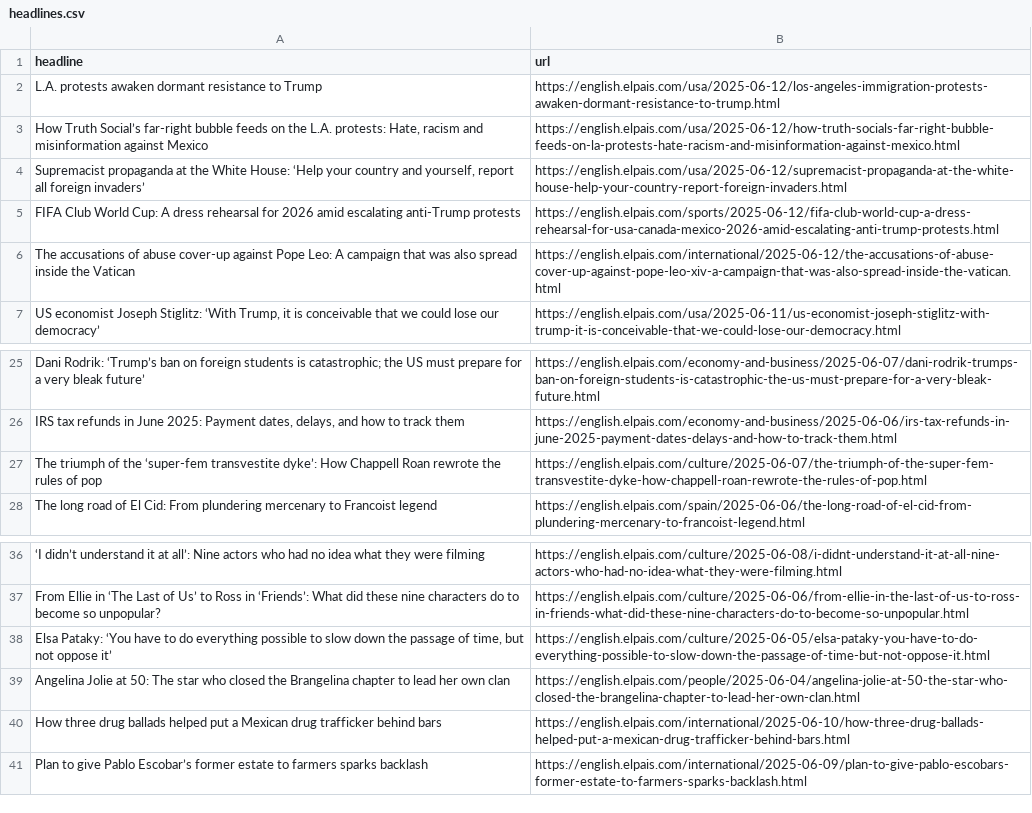
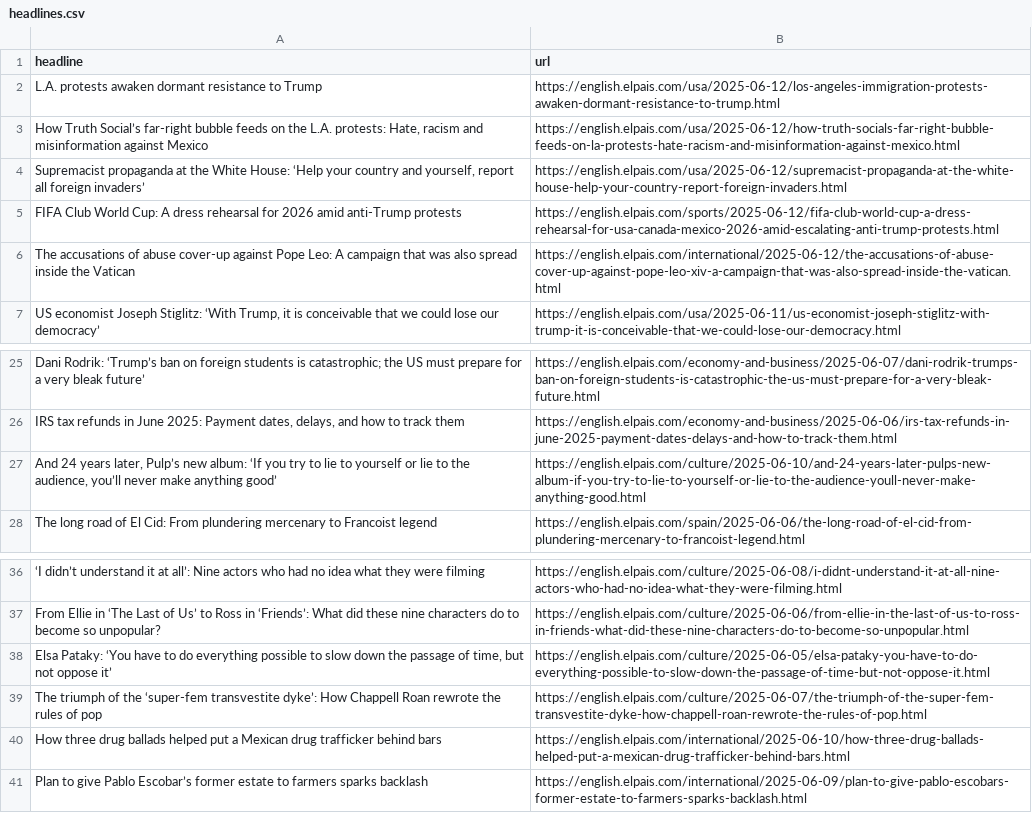
Before and after one commit to anaemepe/autoscrapper-elpais, a CSV file: headlines.csv, drawn as a sheet; only a part is shown, gaps mark what is left out.

```diff
--- a/headlines.csv
+++ b/headlines.csv
@@ -4,3 +4,3 @@ L.A. protests awaken dormant resistance to Trump,https://english.elpais.com/usa/
 "Supremacist propaganda at the White House: ‘Help your country and yourself, report all foreign invaders’",https://english.elpais.com/usa/2025-06-12/supremacist-propaganda-at-the-white-house-help-your-country-report-foreign-invaders.html
-FIFA Club World Cup: A dress rehearsal for 2026 amid escalating anti-Trump protests,https://english.elpais.com/sports/2025-06-12/fifa-club-world-cup-a-dress-rehearsal-for-usa-canada-mexico-2026-amid-escalating-anti-trump-protests.html
+FIFA Club World Cup: A dress rehearsal for 2026 amid anti-Trump protests,https://english.elpais.com/sports/2025-06-12/fifa-club-world-cup-a-dress-rehearsal-for-usa-canada-mexico-2026-amid-escalating-anti-trump-protests.html
 The accusations of abuse cover-up against Pope Leo: A campaign that was also spread inside the Vatican,https://english.elpais.com/international/2025-06-12/the-accusations-of-abuse-cover-up-against-pope-leo-xiv-a-campaign-that-was-also-spread-inside-the-vatican.html
@@ -26,3 +26,3 @@ Dani Rodrik: ‘Trump’s ban on foreign students is catastrophic; the US must p
 "IRS tax refunds in June 2025: Payment dates, delays, and how to track them",https://english.elpais.com/economy-and-business/2025-06-06/irs-tax-refunds-in-june-2025-payment-dates-delays-and-how-to-track-them.html
-The triumph of the ‘super-fem transvestite dyke’: How Chappell Roan rewrote the rules of pop,https://english.elpais.com/culture/2025-06-07/the-triumph-of-the-super-fem-transvestite-dyke-how-chappell-roan-rewrote-the-rules-of-pop.html
+"And 24 years later, Pulp’s new album: ‘If you try to lie to yourself or lie to the audience, you’ll never make anything good’",https://english.elpais.com/culture/2025-06-10/and-24-years-later-pulps-new-album-if-you-try-to-lie-to-yourself-or-lie-to-the-audience-youll-never-make-anything-good.html
 The long road of El Cid: From plundering mercenary to Francoist legend,https://english.elpais.com/spain/2025-06-06/the-long-road-of-el-cid-from-plundering-mercenary-to-francoist-legend.html
@@ -38,3 +38,3 @@ From Ellie in ‘The Last of Us’ to Ross in ‘Friends’: What did these nine
 "Elsa Pataky: ‘You have to do everything possible to slow down the passage of time, but not oppose it’",https://english.elpais.com/culture/2025-06-05/elsa-pataky-you-have-to-do-everything-possible-to-slow-down-the-passage-of-time-but-not-oppose-it.html
-Angelina Jolie at 50: The star who closed the Brangelina chapter to lead her own clan,https://english.elpais.com/people/2025-06-04/angelina-jolie-at-50-the-star-who-closed-the-brangelina-chapter-to-lead-her-own-clan.html
+The triumph of the ‘super-fem transvestite dyke’: How Chappell Roan rewrote the rules of pop,https://english.elpais.com/culture/2025-06-07/the-triumph-of-the-super-fem-transvestite-dyke-how-chappell-roan-rewrote-the-rules-of-pop.html
 How three drug ballads helped put a Mexican drug trafficker behind bars ,https://english.elpais.com/international/2025-06-10/how-three-drug-ballads-helped-put-a-mexican-drug-trafficker-behind-bars.html
```
